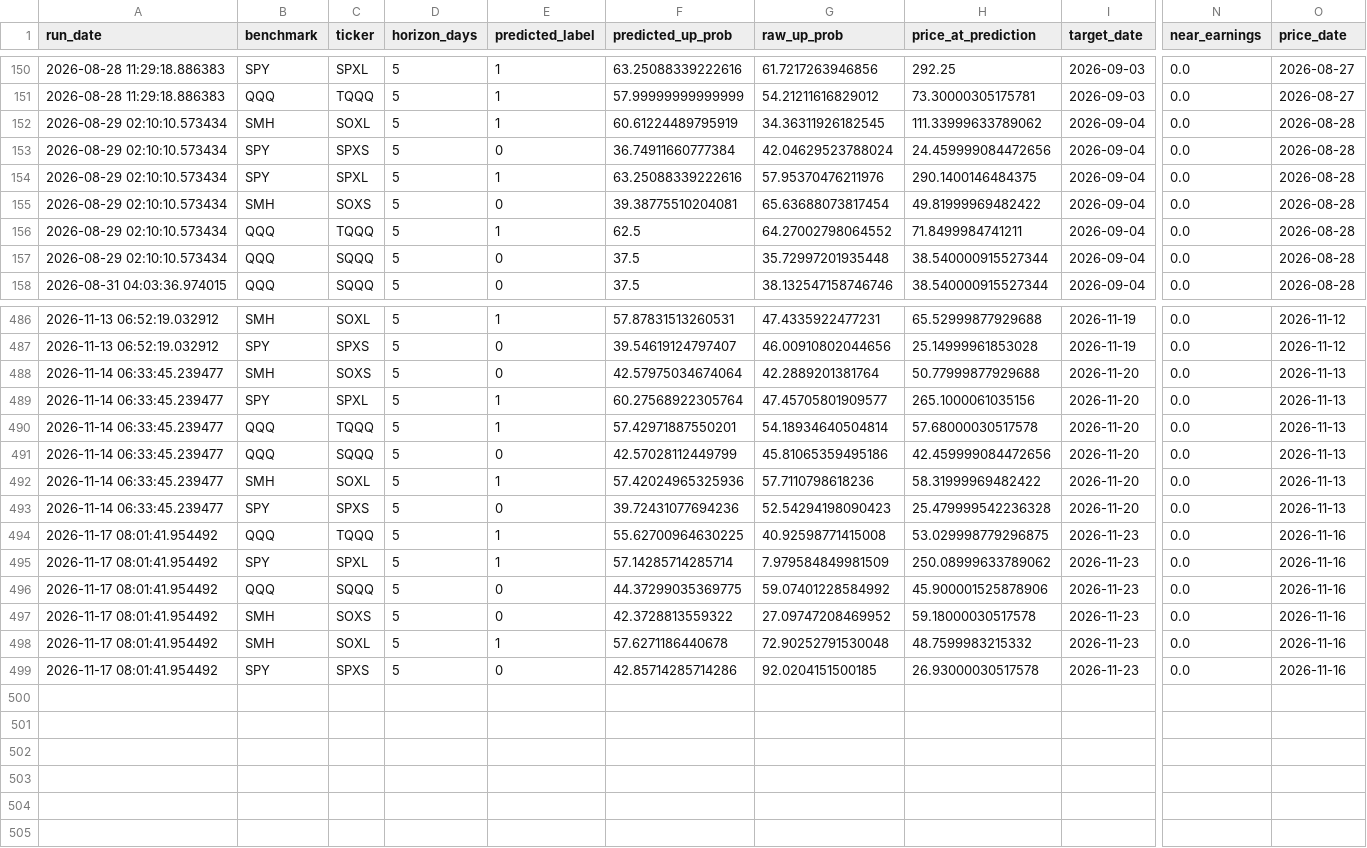
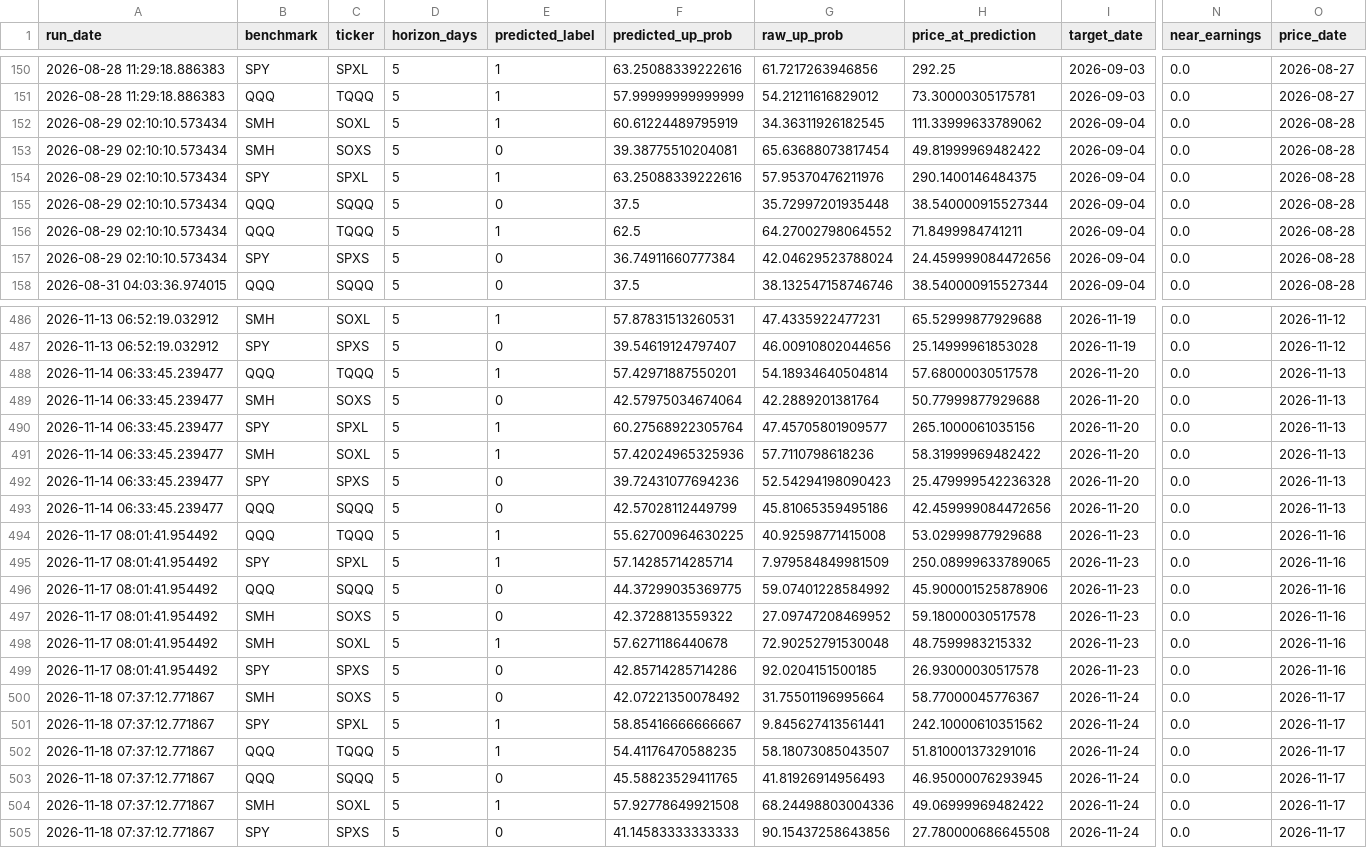
Before and after one commit to Battery2X/battery-predictor, a CSV file: logs/predictions_swing.csv, drawn as a sheet; only a part is shown, gaps mark what is left out; rows hold the shown columns only; the diff covers the shown part only; the diff names each change by its address in the sheet, - before the commit and + after, or states it on an @@ line.

```diff
--- a/logs/predictions_swing.csv
+++ b/logs/predictions_swing.csv
@@ row 155 moved to row 153: 2026-08-29 02:10:10.573434 @@
@@ row 157 moved to row 155: 2026-08-29 02:10:10.573434 @@
@@ row 490 moved to row 488: 2026-11-14 06:33:45.239477 @@
@@ row 491 moved to row 493: 2026-11-14 06:33:45.239477 @@
-H494 (price_at_prediction): 53.029998779296875
+H494 (price_at_prediction): 53.02999877929688
-H495 (price_at_prediction): 250.08999633789062
+H495 (price_at_prediction): 250.08999633789065
+row 500: 2026-11-18 07:37:12.771867 | SMH | SOXS | 5 | 0 | 42.07221350078492 | 31.75501196995664 | 58.77000045776367 | 2026-11-24 | 0.0 | 2026-11-17
+row 501: 2026-11-18 07:37:12.771867 | SPY | SPXL | 5 | 1 | 58.85416666666667 | 9.845627413561441 | 242.10000610351562 | 2026-11-24 | 0.0 | 2026-11-17
+row 502: 2026-11-18 07:37:12.771867 | QQQ | TQQQ | 5 | 1 | 54.41176470588235 | 58.18073085043507 | 51.810001373291016 | 2026-11-24 | 0.0 | 2026-11-17
+row 503: 2026-11-18 07:37:12.771867 | QQQ | SQQQ | 5 | 0 | 45.58823529411765 | 41.81926914956493 | 46.95000076293945 | 2026-11-24 | 0.0 | 2026-11-17
+row 504: 2026-11-18 07:37:12.771867 | SMH | SOXL | 5 | 1 | 57.92778649921508 | 68.24498803004336 | 49.06999969482422 | 2026-11-24 | 0.0 | 2026-11-17
+row 505: 2026-11-18 07:37:12.771867 | SPY | SPXS | 5 | 0 | 41.14583333333333 | 90.15437258643856 | 27.780000686645508 | 2026-11-24 | 0.0 | 2026-11-17
```
Also changed, not shown: 1 added row, 1 removed row, 49 moved rows and 32 edited cells elsewhere in this file, logs/drivers_daily.csv, logs/edge_history.csv, 22 other files.
